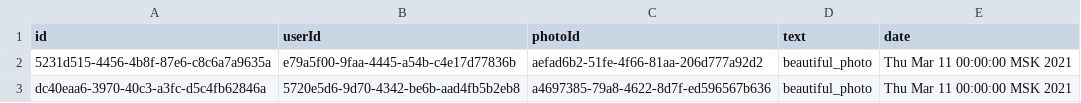
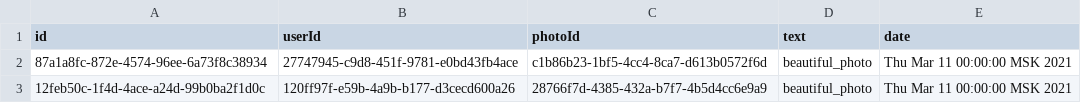
Before and after one commit to Progfr0g/study, a CSV file: csvFiles/comments.csv, drawn as a sheet.

```diff
--- a/csvFiles/comments.csv
+++ b/csvFiles/comments.csv
@@ -1,3 +1,3 @@
 "id","userId","photoId","text","date"
-"5231d515-4456-4b8f-87e6-c8c6a7a9635a","e79a5f00-9faa-4445-a54b-c4e17d77836b","aefad6b2-51fe-4f66-81aa-206d777a92d2","beautiful_photo","Thu Mar 11 00:00:00 MSK 2021"
-"dc40eaa6-3970-40c3-a3fc-d5c4fb62846a","5720e5d6-9d70-4342-be6b-aad4fb5b2eb8","a4697385-79a8-4622-8d7f-ed596567b636","beautiful_photo","Thu Mar 11 00:00:00 MSK 2021"
+"87a1a8fc-872e-4574-96ee-6a73f8c38934","27747945-c9d8-451f-9781-e0bd43fb4ace","c1b86b23-1bf5-4cc4-8ca7-d613b0572f6d","beautiful_photo","Thu Mar 11 00:00:00 MSK 2021"
+"12feb50c-1f4d-4ace-a24d-99b0ba2f1d0c","120ff97f-e59b-4a9b-b177-d3cecd600a26","28766f7d-4385-432a-b7f7-4b5d4cc6e9a9","beautiful_photo","Thu Mar 11 00:00:00 MSK 2021"
```
Also changed, not shown: csvFiles/events.csv, csvFiles/feedbacks.csv, 48 other files.
